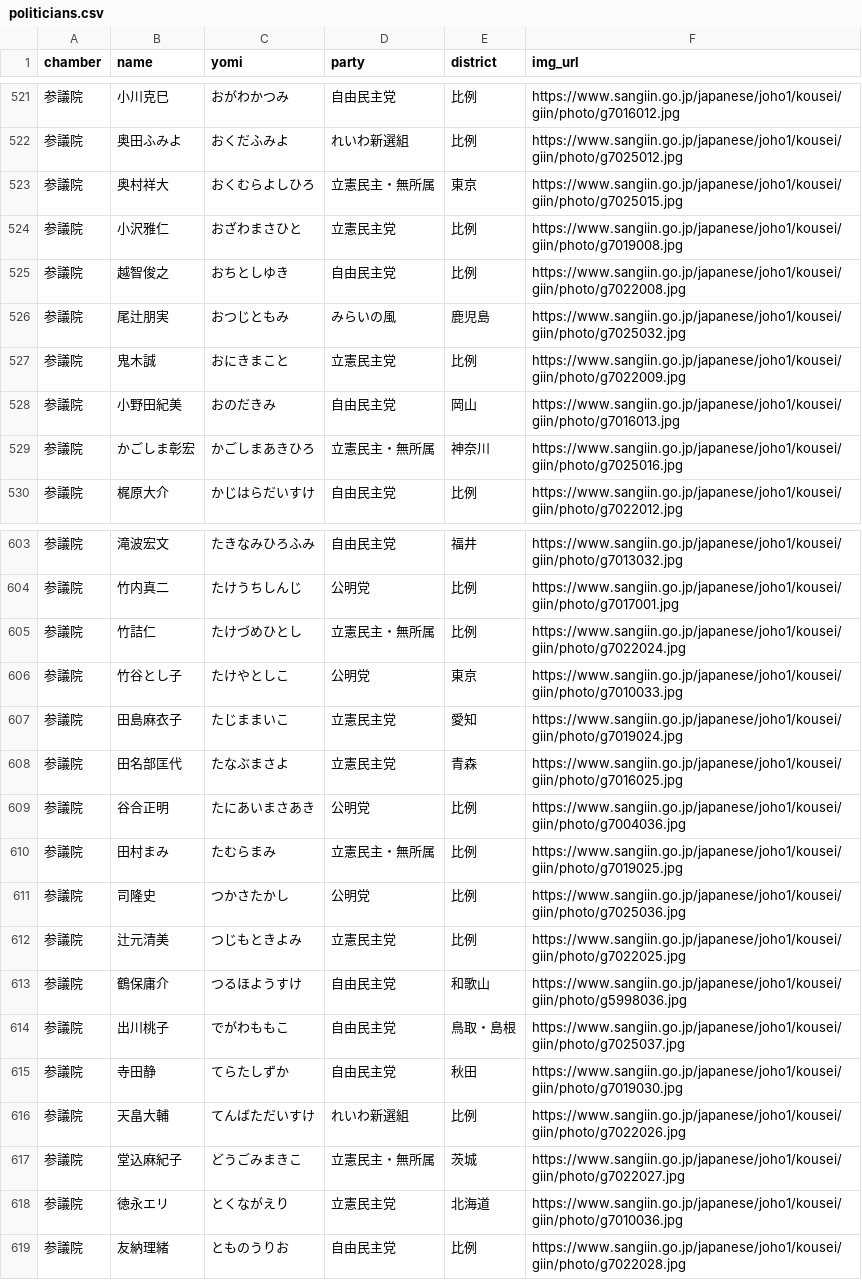
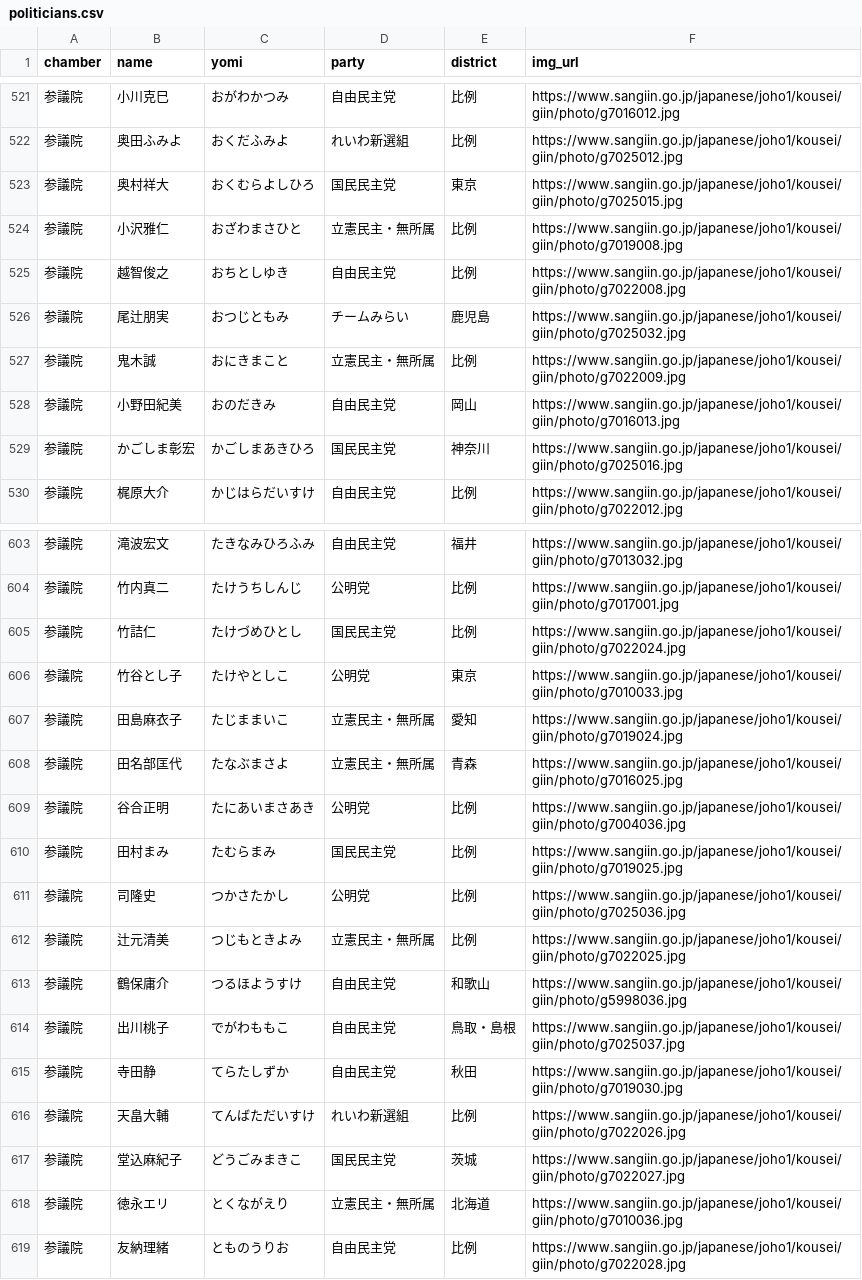
Before and after one commit to japan-politics/japan-politics, a CSV file: _data/politicians.csv, drawn as a sheet; only a part is shown, gaps mark what is left out; the diff covers the shown part only.

```diff
--- a/_data/politicians.csv
+++ b/_data/politicians.csv
@@ -522,9 +522,9 @@ chamber,name,yomi,party,district,img_url
 参議院,奥田ふみよ,おくだふみよ,れいわ新選組,比例,https://www.sangiin.go.jp/japanese/joho1/kousei/giin/photo/g7025012.jpg
-参議院,奥村祥大,おくむらよしひろ,立憲民主・無所属,東京,https://www.sangiin.go.jp/japanese/joho1/kousei/giin/photo/g7025015.jpg
-参議院,小沢雅仁,おざわまさひと,立憲民主党,比例,https://www.sangiin.go.jp/japanese/joho1/kousei/giin/photo/g7019008.jpg
+参議院,奥村祥大,おくむらよしひろ,国民民主党,東京,https://www.sangiin.go.jp/japanese/joho1/kousei/giin/photo/g7025015.jpg
+参議院,小沢雅仁,おざわまさひと,立憲民主・無所属,比例,https://www.sangiin.go.jp/japanese/joho1/kousei/giin/photo/g7019008.jpg
 参議院,越智俊之,おちとしゆき,自由民主党,比例,https://www.sangiin.go.jp/japanese/joho1/kousei/giin/photo/g7022008.jpg
-参議院,尾辻朋実,おつじともみ,みらいの風,鹿児島,https://www.sangiin.go.jp/japanese/joho1/kousei/giin/photo/g7025032.jpg
-参議院,鬼木誠,おにきまこと,立憲民主党,比例,https://www.sangiin.go.jp/japanese/joho1/kousei/giin/photo/g7022009.jpg
+参議院,尾辻朋実,おつじともみ,チームみらい,鹿児島,https://www.sangiin.go.jp/japanese/joho1/kousei/giin/photo/g7025032.jpg
+参議院,鬼木誠,おにきまこと,立憲民主・無所属,比例,https://www.sangiin.go.jp/japanese/joho1/kousei/giin/photo/g7022009.jpg
 参議院,小野田紀美,おのだきみ,自由民主党,岡山,https://www.sangiin.go.jp/japanese/joho1/kousei/giin/photo/g7016013.jpg
-参議院,かごしま彰宏,かごしまあきひろ,立憲民主・無所属,神奈川,https://www.sangiin.go.jp/japanese/joho1/kousei/giin/photo/g7025016.jpg
+参議院,かごしま彰宏,かごしまあきひろ,国民民主党,神奈川,https://www.sangiin.go.jp/japanese/joho1/kousei/giin/photo/g7025016.jpg
 参議院,梶原大介,かじはらだいすけ,自由民主党,比例,https://www.sangiin.go.jp/japanese/joho1/kousei/giin/photo/g7022012.jpg
@@ -604,10 +604,10 @@ chamber,name,yomi,party,district,img_url
 参議院,竹内真二,たけうちしんじ,公明党,比例,https://www.sangiin.go.jp/japanese/joho1/kousei/giin/photo/g7017001.jpg
-参議院,竹詰仁,たけづめひとし,立憲民主・無所属,比例,https://www.sangiin.go.jp/japanese/joho1/kousei/giin/photo/g7022024.jpg
+参議院,竹詰仁,たけづめひとし,国民民主党,比例,https://www.sangiin.go.jp/japanese/joho1/kousei/giin/photo/g7022024.jpg
 参議院,竹谷とし子,たけやとしこ,公明党,東京,https://www.sangiin.go.jp/japanese/joho1/kousei/giin/photo/g7010033.jpg
-参議院,田島麻衣子,たじままいこ,立憲民主党,愛知,https://www.sangiin.go.jp/japanese/joho1/kousei/giin/photo/g7019024.jpg
-参議院,田名部匡代,たなぶまさよ,立憲民主党,青森,https://www.sangiin.go.jp/japanese/joho1/kousei/giin/photo/g7016025.jpg
+参議院,田島麻衣子,たじままいこ,立憲民主・無所属,愛知,https://www.sangiin.go.jp/japanese/joho1/kousei/giin/photo/g7019024.jpg
+参議院,田名部匡代,たなぶまさよ,立憲民主・無所属,青森,https://www.sangiin.go.jp/japanese/joho1/kousei/giin/photo/g7016025.jpg
 参議院,谷合正明,たにあいまさあき,公明党,比例,https://www.sangiin.go.jp/japanese/joho1/kousei/giin/photo/g7004036.jpg
-参議院,田村まみ,たむらまみ,立憲民主・無所属,比例,https://www.sangiin.go.jp/japanese/joho1/kousei/giin/photo/g7019025.jpg
+参議院,田村まみ,たむらまみ,国民民主党,比例,https://www.sangiin.go.jp/japanese/joho1/kousei/giin/photo/g7019025.jpg
 参議院,司隆史,つかさたかし,公明党,比例,https://www.sangiin.go.jp/japanese/joho1/kousei/giin/photo/g7025036.jpg
-参議院,辻元清美,つじもときよみ,立憲民主党,比例,https://www.sangiin.go.jp/japanese/joho1/kousei/giin/photo/g7022025.jpg
+参議院,辻元清美,つじもときよみ,立憲民主・無所属,比例,https://www.sangiin.go.jp/japanese/joho1/kousei/giin/photo/g7022025.jpg
 参議院,鶴保庸介,つるほようすけ,自由民主党,和歌山,https://www.sangiin.go.jp/japanese/joho1/kousei/giin/photo/g5998036.jpg
@@ -616,4 +616,4 @@ chamber,name,yomi,party,district,img_url
 参議院,天畠大輔,てんばただいすけ,れいわ新選組,比例,https://www.sangiin.go.jp/japanese/joho1/kousei/giin/photo/g7022026.jpg
-参議院,堂込麻紀子,どうごみまきこ,立憲民主・無所属,茨城,https://www.sangiin.go.jp/japanese/joho1/kousei/giin/photo/g7022027.jpg
-参議院,徳永エリ,とくながえり,立憲民主党,北海道,https://www.sangiin.go.jp/japanese/joho1/kousei/giin/photo/g7010036.jpg
+参議院,堂込麻紀子,どうごみまきこ,国民民主党,茨城,https://www.sangiin.go.jp/japanese/joho1/kousei/giin/photo/g7022027.jpg
+参議院,徳永エリ,とくながえり,立憲民主・無所属,北海道,https://www.sangiin.go.jp/japanese/joho1/kousei/giin/photo/g7010036.jpg
 参議院,友納理緒,とものうりお,自由民主党,比例,https://www.sangiin.go.jp/japanese/joho1/kousei/giin/photo/g7022028.jpg
```
Also changed, not shown: 114 edited cells elsewhere in this file.
